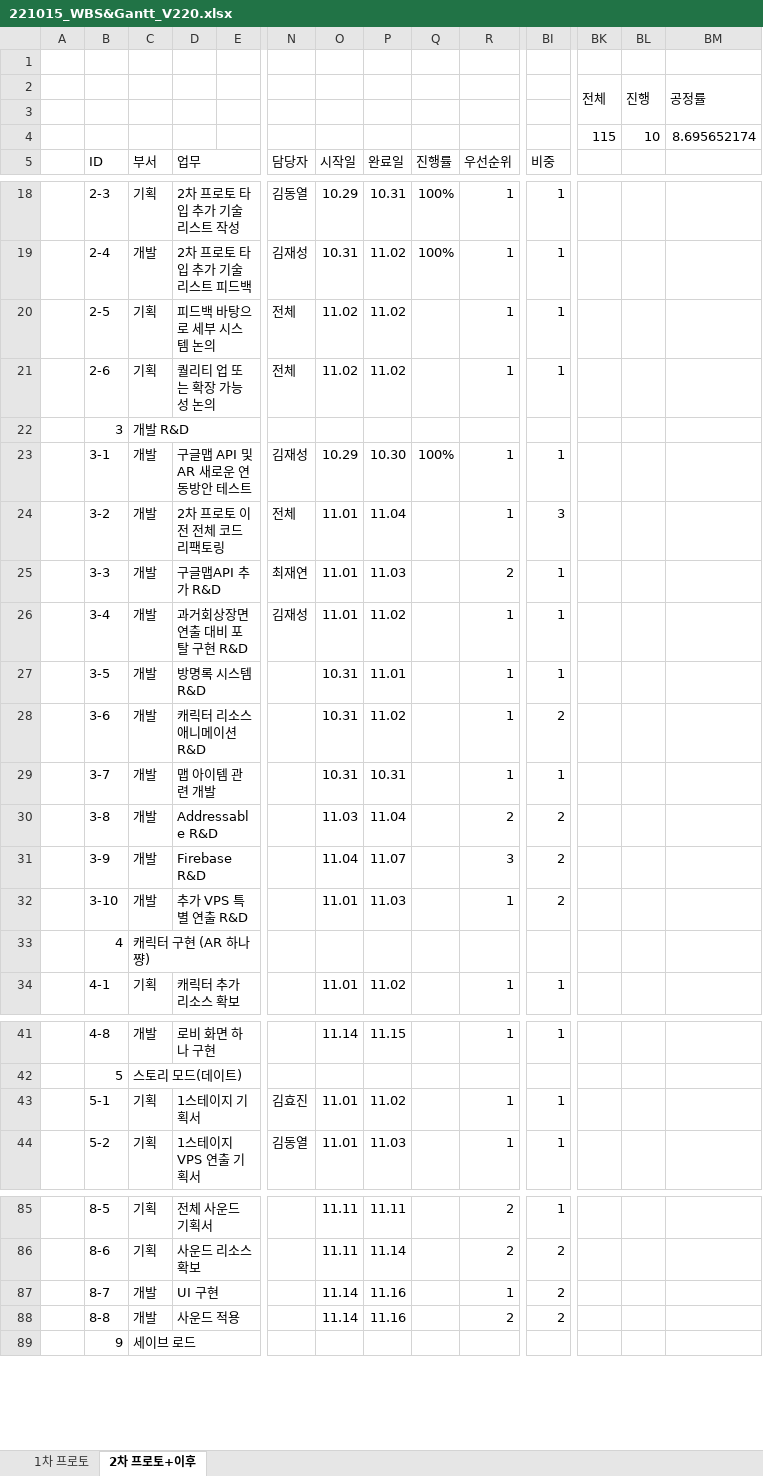
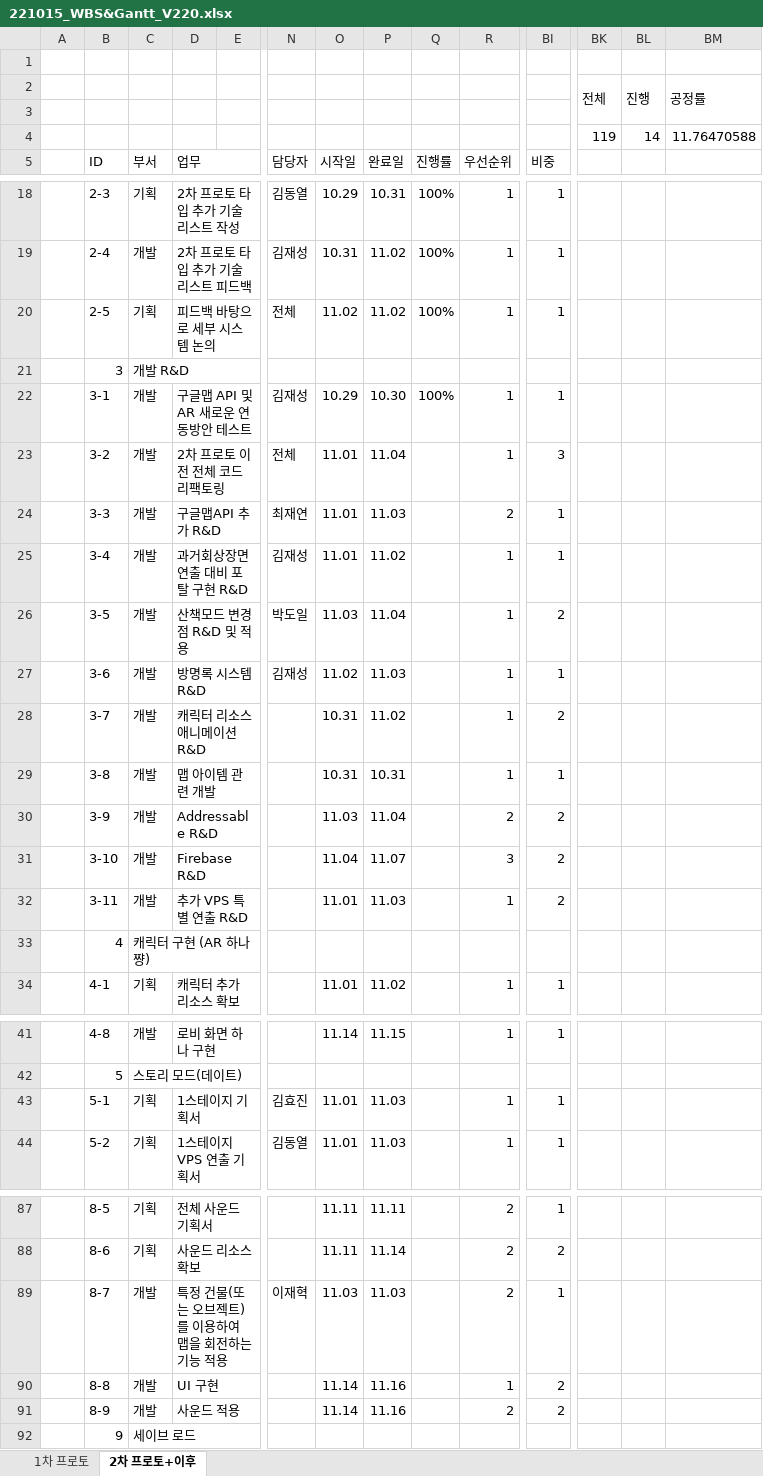
Before and after one commit to Kjaeseong/RocketTeamDocu, an Excel workbook: 01.일정관리/221015_WBS&Gantt_V220.xlsx, sheet 2차 프로토+이후, drawn as a sheet; only a part is shown, gaps mark what is left out; values as stored, in another font and other column widths than the file's, no cell formats; charts and pictures not drawn; removed rows and columns are numbered as before the commit, all else as after; rows hold the shown columns only; the diff covers the shown part only; the diff names each change by its address in the sheet, - before the commit and + after, or states it on an @@ line.

```diff
--- a/01.일정관리/221015_WBS&Gantt_V220.xlsx (sheet 2차 프로토+이후)
+++ b/01.일정관리/221015_WBS&Gantt_V220.xlsx (sheet 2차 프로토+이후)
-row 4:  |  |  |  |  |  |  |  |  |  |  | 115 | 10 | 8.695652174
+row 4:  |  |  |  |  |  |  |  |  |  |  | 119 | 14 | 11.76470588
-Q20 (진행률): (empty)
+Q20 (진행률): 100%
-row 21:  | 2-6 | 기획 | 퀄리티 업 또는 확장 가능성 논의 |  | 전체 | 11.02 | 11.02 |  | 1 | 1
-D26 (업무): 방명록 시스템 R&D
+D26 (업무): 산책모드 변경점 R&D 및 적용
-N26 (담당자): (empty)
+N26 (담당자): 박도일
-O26 (시작일): 10.31
+O26 (시작일): 11.03
-P26 (완료일): 11.01
+P26 (완료일): 11.04
-BI26 (비중): 1
+BI26 (비중): 2
-D27 (업무): 캐릭터 리소스 애니메이션 R&D
+D27 (업무): 방명록 시스템 R&D
-N27 (담당자): (empty)
+N27 (담당자): 김재성
-O27 (시작일): 10.31
+O27 (시작일): 11.02
-P27 (완료일): 11.02
+P27 (완료일): 11.03
-BI27 (비중): 2
+BI27 (비중): 1
-D28 (업무): 맵 아이템 관련 개발
+D28 (업무): 캐릭터 리소스 애니메이션 R&D
-P28 (완료일): 10.31
+P28 (완료일): 11.02
-BI28 (비중): 1
+BI28 (비중): 2
+row 29:  | 3-8 | 개발 | 맵 아이템 관련 개발 |  |  | 10.31 | 10.31 |  | 1 | 1
-B30 (ID): 3-8
+B30 (ID): 3-9
-B31 (ID): 3-9
+B31 (ID): 3-10
-B32 (ID): 3-10
+B32 (ID): 3-11
-P43 (완료일): 11.02
+P43 (완료일): 11.03
-D89 (업무): UI 구현
+D89 (업무): 특정 건물(또는 오브젝트)를 이용하여 맵을 회전하는 기능 적용
-N89 (담당자): (empty)
+N89 (담당자): 이재혁
-O89 (시작일): 11.14
+O89 (시작일): 11.03
-P89 (완료일): 11.16
+P89 (완료일): 11.03
-R89 (우선순위): 1
+R89 (우선순위): 2
-BI89 (비중): 2
+BI89 (비중): 1
-D90 (업무): 사운드 적용
+D90 (업무): UI 구현
-R90 (우선순위): 2
+R90 (우선순위): 1
+row 91:  | 8-9 | 개발 | 사운드 적용 |  |  | 11.14 | 11.16 |  | 2 | 2
```
Also changed, not shown: 2 added rows and 29 edited cells elsewhere in this sheet, cell formats, charts or pictures.
